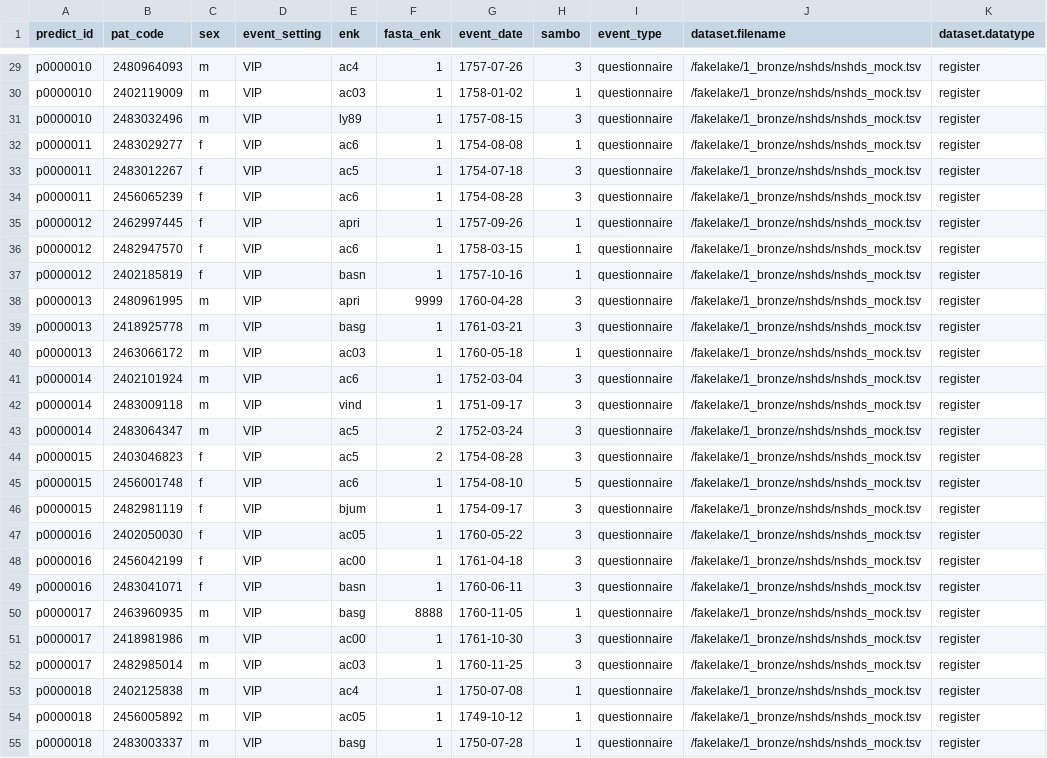
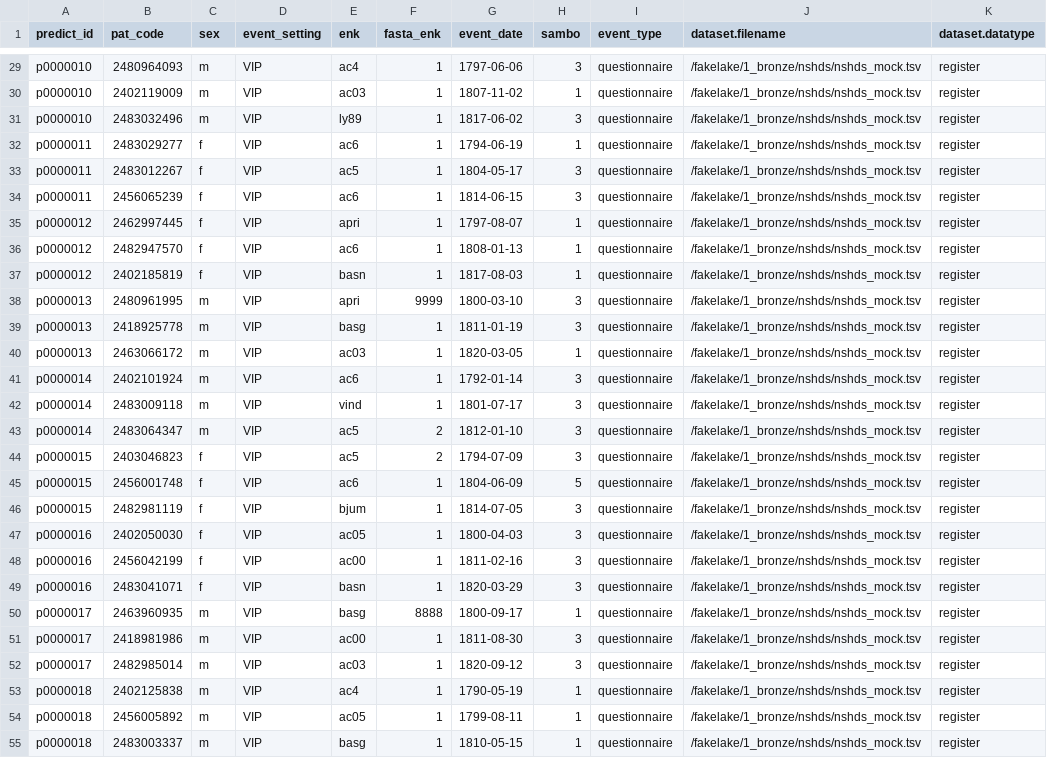
Before and after one commit to wibom/fakelake, a TSV file: fakelake/2_silver/nshds/meta_event_questionnaire.tsv, drawn as a sheet; only a part is shown, gaps mark what is left out; the diff covers the shown part only; the diff names each change by its address in the sheet, - before the commit and + after, or states it on an @@ line.

```diff
--- a/fakelake/2_silver/nshds/meta_event_questionnaire.tsv
+++ b/fakelake/2_silver/nshds/meta_event_questionnaire.tsv
-G29 (event_date): 1757-07-26
+G29 (event_date): 1797-06-06
-G30 (event_date): 1758-01-02
+G30 (event_date): 1807-11-02
-G31 (event_date): 1757-08-15
+G31 (event_date): 1817-06-02
-G32 (event_date): 1754-08-08
+G32 (event_date): 1794-06-19
-G33 (event_date): 1754-07-18
+G33 (event_date): 1804-05-17
-G34 (event_date): 1754-08-28
+G34 (event_date): 1814-06-15
-G35 (event_date): 1757-09-26
+G35 (event_date): 1797-08-07
-G36 (event_date): 1758-03-15
+G36 (event_date): 1808-01-13
-G37 (event_date): 1757-10-16
+G37 (event_date): 1817-08-03
-G38 (event_date): 1760-04-28
+G38 (event_date): 1800-03-10
-G39 (event_date): 1761-03-21
+G39 (event_date): 1811-01-19
-G40 (event_date): 1760-05-18
+G40 (event_date): 1820-03-05
-G41 (event_date): 1752-03-04
+G41 (event_date): 1792-01-14
-G42 (event_date): 1751-09-17
+G42 (event_date): 1801-07-17
-G43 (event_date): 1752-03-24
+G43 (event_date): 1812-01-10
-G44 (event_date): 1754-08-28
+G44 (event_date): 1794-07-09
-G45 (event_date): 1754-08-10
+G45 (event_date): 1804-06-09
-G46 (event_date): 1754-09-17
+G46 (event_date): 1814-07-05
-G47 (event_date): 1760-05-22
+G47 (event_date): 1800-04-03
-G48 (event_date): 1761-04-18
+G48 (event_date): 1811-02-16
-G49 (event_date): 1760-06-11
+G49 (event_date): 1820-03-29
-G50 (event_date): 1760-11-05
+G50 (event_date): 1800-09-17
-G51 (event_date): 1761-10-30
+G51 (event_date): 1811-08-30
-G52 (event_date): 1760-11-25
+G52 (event_date): 1820-09-12
-G53 (event_date): 1750-07-08
+G53 (event_date): 1790-05-19
-G54 (event_date): 1749-10-12
+G54 (event_date): 1799-08-11
-G55 (event_date): 1750-07-28
+G55 (event_date): 1810-05-15
```
Also changed, not shown: 60 edited cells elsewhere in this file, fakelake/1_bronze/nshds/nshds_mock.tsv, fakelake/2_silver/nshds/meta_event_health.tsv, 2 other files.
